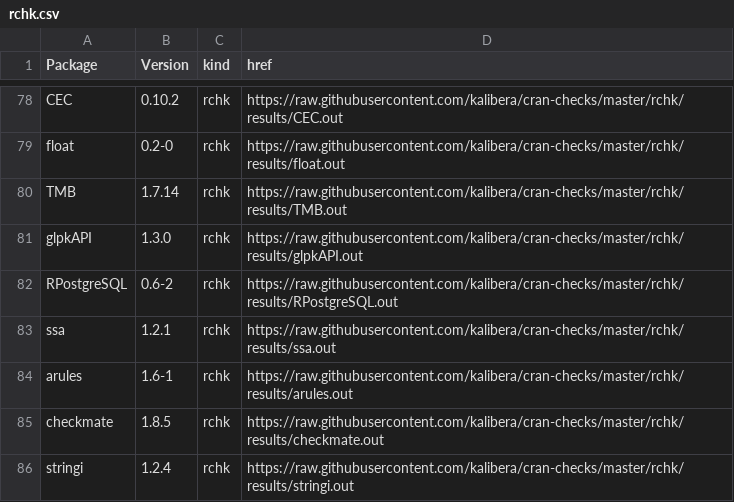
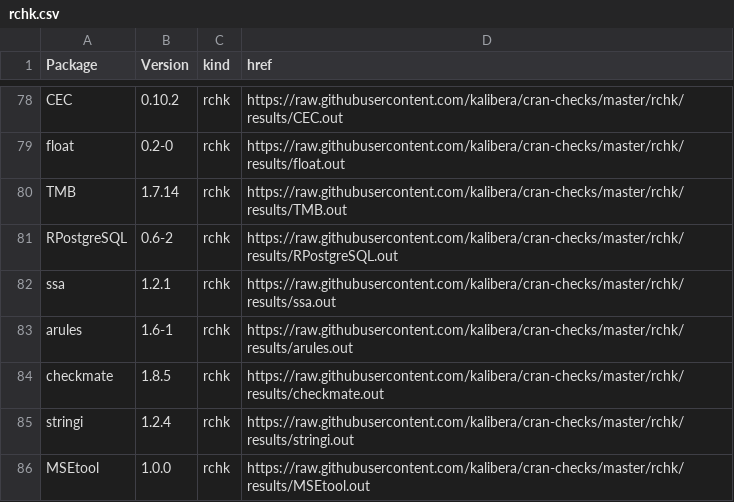
Before and after one commit to kalibera/cran-checks, a CSV file: rchk/rchk.csv, drawn as a sheet; only a part is shown, gaps mark what is left out; the shorter side is filled out with more unchanged rows.

Commit message:
Updated results.

```diff
--- a/rchk/rchk.csv
+++ b/rchk/rchk.csv
@@ -80,3 +80,2 @@ float,0.2-0,rchk,https://raw.githubusercontent.com/kalibera/cran-checks/master/r
 TMB,1.7.14,rchk,https://raw.githubusercontent.com/kalibera/cran-checks/master/rchk/results/TMB.out
-glpkAPI,1.3.0,rchk,https://raw.githubusercontent.com/kalibera/cran-checks/master/rchk/results/glpkAPI.out
 RPostgreSQL,0.6-2,rchk,https://raw.githubusercontent.com/kalibera/cran-checks/master/rchk/results/RPostgreSQL.out
```
Also changed, not shown: 1 other file.
